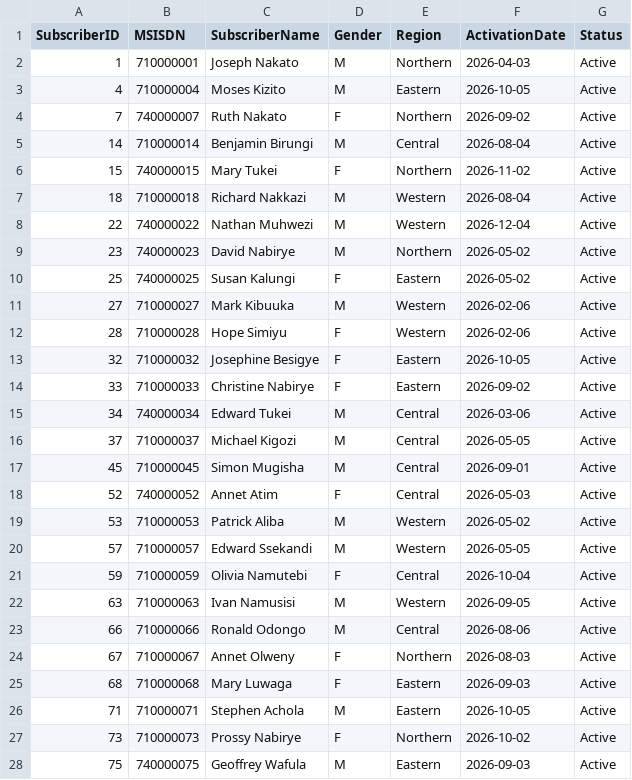
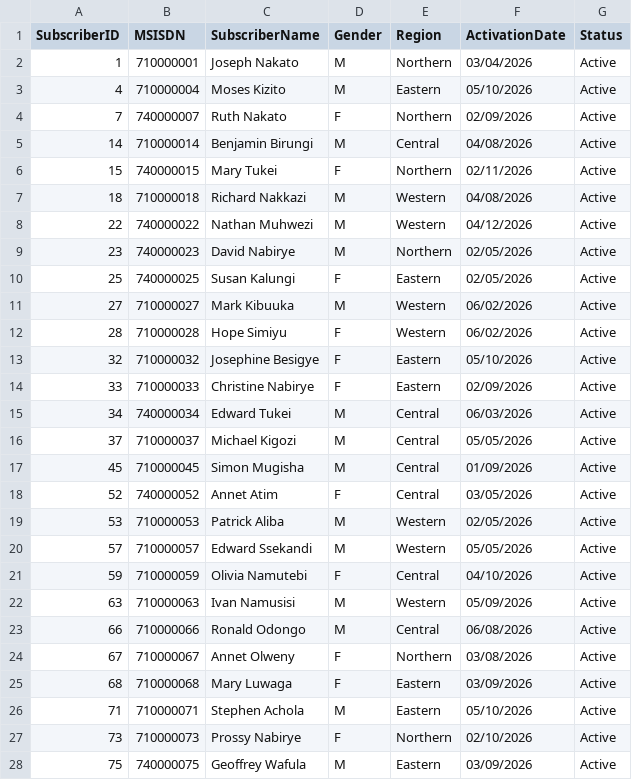
Before and after one commit to LeilahB100/utel_bi, a CSV file: clean/subscribers_clean.csv, drawn as a sheet; only a part is shown; the diff covers the shown part only.

```diff
--- a/clean/subscribers_clean.csv
+++ b/clean/subscribers_clean.csv
@@ -1,28 +1,28 @@
 SubscriberID,MSISDN,SubscriberName,Gender,Region,ActivationDate,Status
-1,710000001,Joseph Nakato,M,Northern,2026-04-03,Active
-4,710000004,Moses Kizito,M,Eastern,2026-10-05,Active
-7,740000007,Ruth Nakato,F,Northern,2026-09-02,Active
-14,710000014,Benjamin Birungi,M,Central,2026-08-04,Active
-15,740000015,Mary Tukei,F,Northern,2026-11-02,Active
-18,710000018,Richard Nakkazi,M,Western,2026-08-04,Active
-22,740000022,Nathan Muhwezi,M,Western,2026-12-04,Active
-23,740000023,David Nabirye,M,Northern,2026-05-02,Active
-25,740000025,Susan Kalungi,F,Eastern,2026-05-02,Active
-27,710000027,Mark Kibuuka,M,Western,2026-02-06,Active
-28,710000028,Hope Simiyu,F,Western,2026-02-06,Active
-32,710000032,Josephine Besigye,F,Eastern,2026-10-05,Active
-33,710000033,Christine Nabirye,F,Eastern,2026-09-02,Active
-34,740000034,Edward Tukei,M,Central,2026-03-06,Active
-37,710000037,Michael Kigozi,M,Central,2026-05-05,Active
-45,710000045,Simon Mugisha,M,Central,2026-09-01,Active
-52,740000052,Annet Atim,F,Central,2026-05-03,Active
-53,710000053,Patrick Aliba,M,Western,2026-05-02,Active
-57,710000057,Edward Ssekandi,M,Western,2026-05-05,Active
-59,710000059,Olivia Namutebi,F,Central,2026-10-04,Active
-63,710000063,Ivan Namusisi,M,Western,2026-09-05,Active
-66,710000066,Ronald Odongo,M,Central,2026-08-06,Active
-67,710000067,Annet Olweny,F,Northern,2026-08-03,Active
-68,710000068,Mary Luwaga,F,Eastern,2026-09-03,Active
-71,710000071,Stephen Achola,M,Eastern,2026-10-05,Active
-73,710000073,Prossy Nabirye,F,Northern,2026-10-02,Active
-75,740000075,Geoffrey Wafula,M,Eastern,2026-09-03,Active
+1,710000001,Joseph Nakato,M,Northern,03/04/2026,Active
+4,710000004,Moses Kizito,M,Eastern,05/10/2026,Active
+7,740000007,Ruth Nakato,F,Northern,02/09/2026,Active
+14,710000014,Benjamin Birungi,M,Central,04/08/2026,Active
+15,740000015,Mary Tukei,F,Northern,02/11/2026,Active
+18,710000018,Richard Nakkazi,M,Western,04/08/2026,Active
+22,740000022,Nathan Muhwezi,M,Western,04/12/2026,Active
+23,740000023,David Nabirye,M,Northern,02/05/2026,Active
+25,740000025,Susan Kalungi,F,Eastern,02/05/2026,Active
+27,710000027,Mark Kibuuka,M,Western,06/02/2026,Active
+28,710000028,Hope Simiyu,F,Western,06/02/2026,Active
+32,710000032,Josephine Besigye,F,Eastern,05/10/2026,Active
+33,710000033,Christine Nabirye,F,Eastern,02/09/2026,Active
+34,740000034,Edward Tukei,M,Central,06/03/2026,Active
+37,710000037,Michael Kigozi,M,Central,05/05/2026,Active
+45,710000045,Simon Mugisha,M,Central,01/09/2026,Active
+52,740000052,Annet Atim,F,Central,03/05/2026,Active
+53,710000053,Patrick Aliba,M,Western,02/05/2026,Active
+57,710000057,Edward Ssekandi,M,Western,05/05/2026,Active
+59,710000059,Olivia Namutebi,F,Central,04/10/2026,Active
+63,710000063,Ivan Namusisi,M,Western,05/09/2026,Active
+66,710000066,Ronald Odongo,M,Central,06/08/2026,Active
+67,710000067,Annet Olweny,F,Northern,03/08/2026,Active
+68,710000068,Mary Luwaga,F,Eastern,03/09/2026,Active
+71,710000071,Stephen Achola,M,Eastern,05/10/2026,Active
+73,710000073,Prossy Nabirye,F,Northern,02/10/2026,Active
+75,740000075,Geoffrey Wafula,M,Eastern,03/09/2026,Active
```
Also changed, not shown: 9 edited cells elsewhere in this file, Subscribers.csv, 6 other files.
